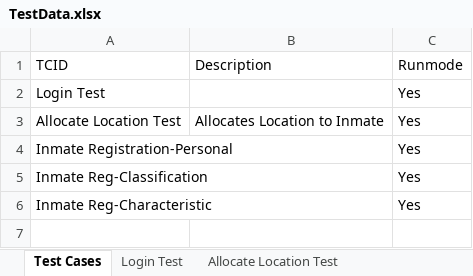
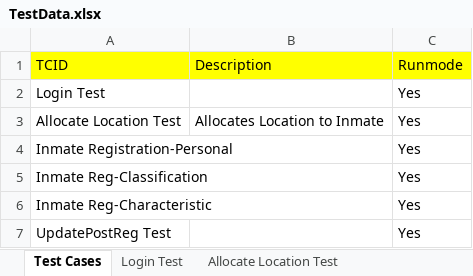
Before and after one commit to Pragmatic-Test-Lab/PIMS, an Excel workbook: src/com/ptl/data/TestData.xlsx, sheet Test Cases, drawn as a sheet; values as stored, in another font and other column widths than the file's, no borders; the diff names each change by its address in the sheet, - before the commit and + after, or states it on an @@ line.

Commit message:
completed post registration authorize pages

```diff
--- a/src/com/ptl/data/TestData.xlsx (sheet Test Cases)
+++ b/src/com/ptl/data/TestData.xlsx (sheet Test Cases)
-A1:C1 fill: none
+A1:C1 fill: #FFFF00
+row 7: UpdatePostReg Test |  | Yes
```
Also changed, not shown: other sheet tabs, 20 other files.
